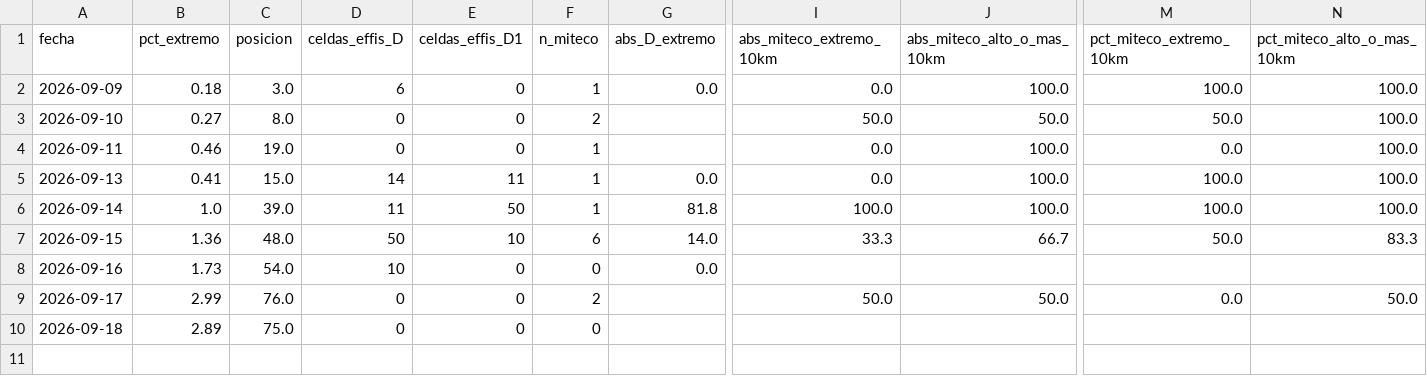
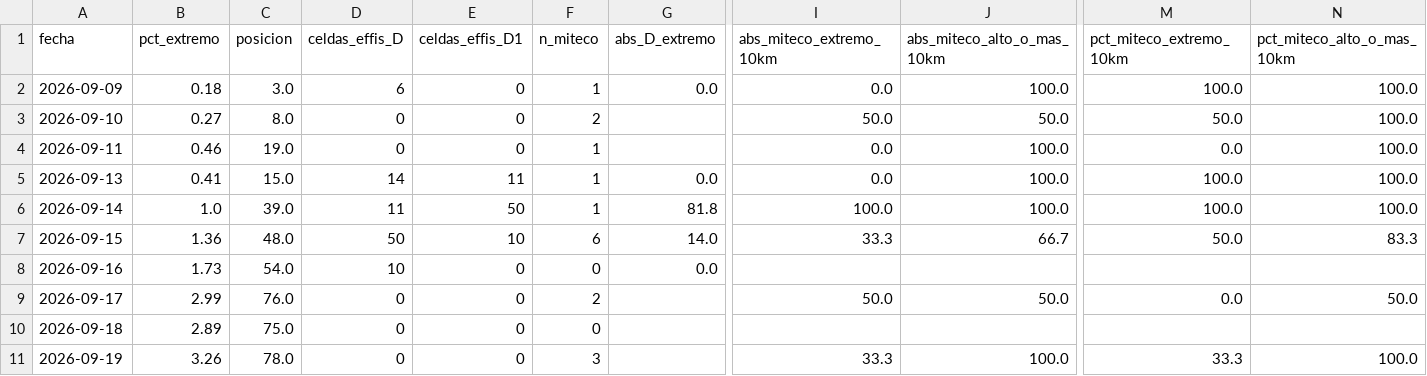
Before and after one commit to JuanUtrilla/tfm-riesgo-incendios, a CSV file: publicado/verificacion.csv, drawn as a sheet; only a part is shown, gaps mark what is left out; rows hold the shown columns only; the diff names each change by its address in the sheet, - before the commit and + after, or states it on an @@ line.

```diff
--- a/publicado/verificacion.csv
+++ b/publicado/verificacion.csv
+row 11: 2026-09-19 | 3.26 | 78.0 | 0 | 0 | 3 |  | 33.3 | 100.0 | 33.3 | 100.0
```
Also changed, not shown: 16 other files.
